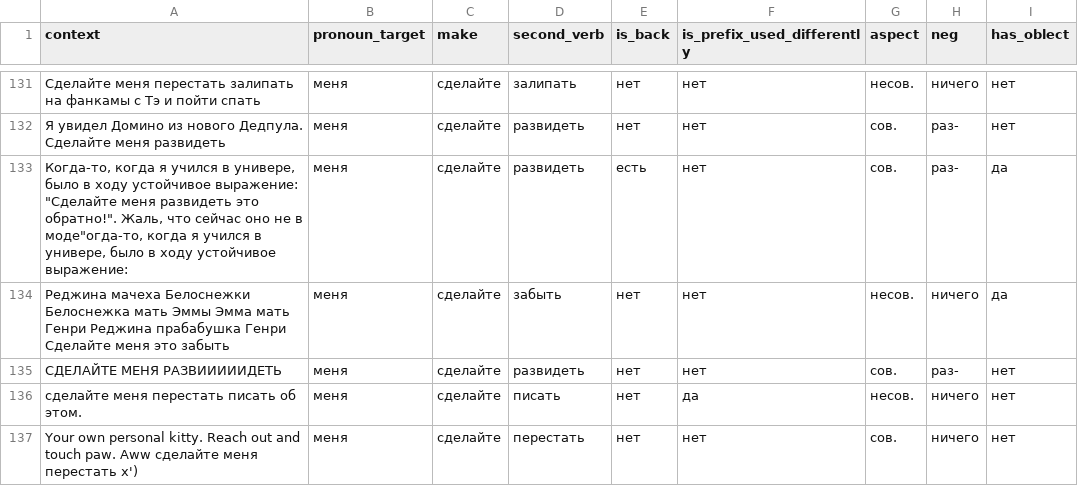
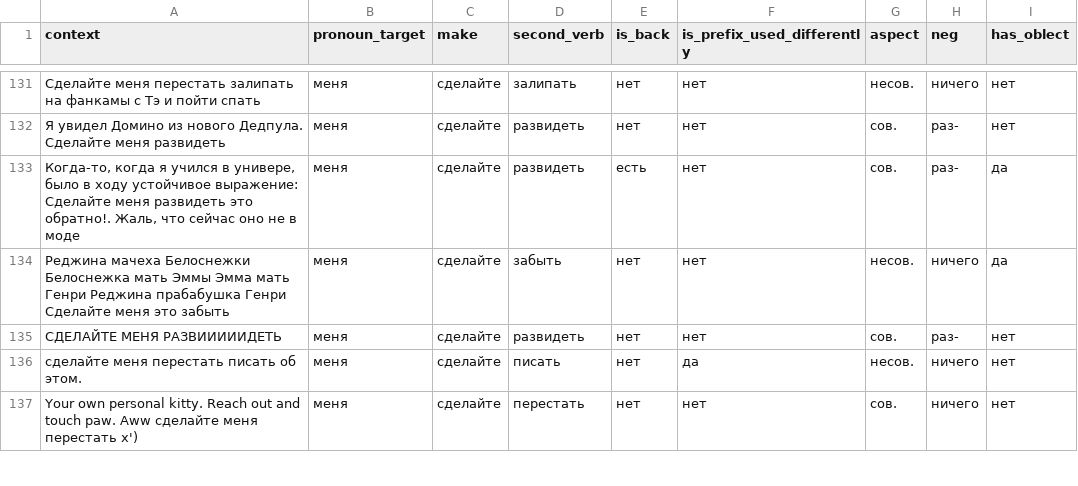
Before and after one commit to Lera-Z/hsecxg, a CSV file: initial_table.csv, drawn as a sheet; only a part is shown, gaps mark what is left out; the diff covers the shown part only.

Commit message:
msg

```diff
--- a/initial_table.csv
+++ b/initial_table.csv
@@ -132,3 +132,3 @@ context;pronoun_target;make;second_verb;is_back;is_prefix_used_differently;aspec
 Я увидел Домино из нового Дедпула. Сделайте меня развидеть;меня;сделайте;развидеть;нет;нет;сов.;раз-;нет
-"Когда-то, когда я учился в универе, было в ходу устойчивое выражение: ""Сделайте меня развидеть это обратно!"". Жаль, что сейчас оно не в моде""огда-то, когда я учился в универе, было в ходу устойчивое выражение: ";меня;сделайте;развидеть;есть;нет;сов.;раз-;да
+Когда-то, когда я учился в универе, было в ходу устойчивое выражение: Сделайте меня развидеть это обратно!. Жаль, что сейчас оно не в моде;меня;сделайте;развидеть;есть;нет;сов.;раз-;да
 Реджина мачеха Белоснежки Белоснежка мать Эммы Эмма мать Генри Реджина прабабушка Генри Сделайте меня это забыть;меня;сделайте;забыть;нет;нет;несов.;ничего;да
```
Also changed, not shown: 6 edited cells elsewhere in this file.
